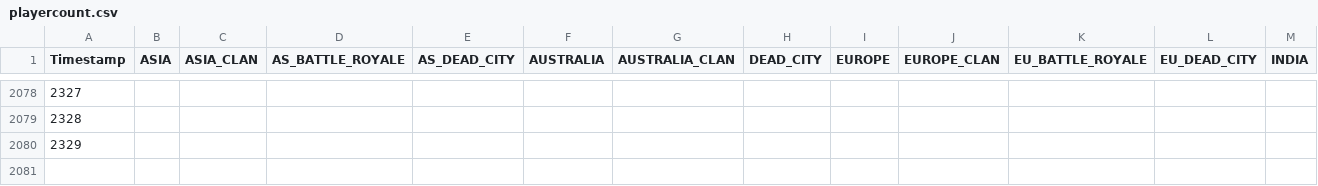
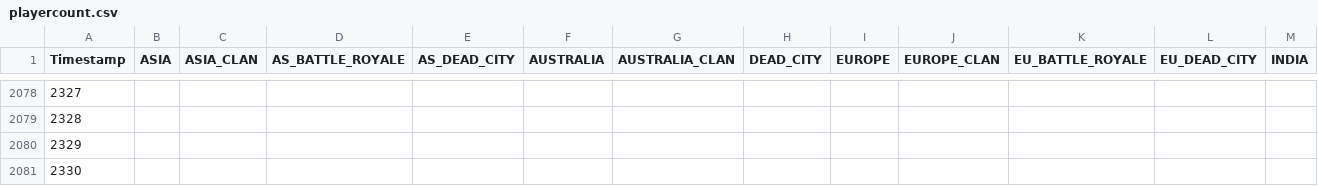
Before and after one commit to EpicEfeathers/wb, a CSV file: data/playercount.csv, drawn as a sheet; only a part is shown, gaps mark what is left out; rows hold the shown columns only; the diff names each change by its address in the sheet, - before the commit and + after, or states it on an @@ line.

```diff
--- a/data/playercount.csv
+++ b/data/playercount.csv
+row 2081: 2330
```
